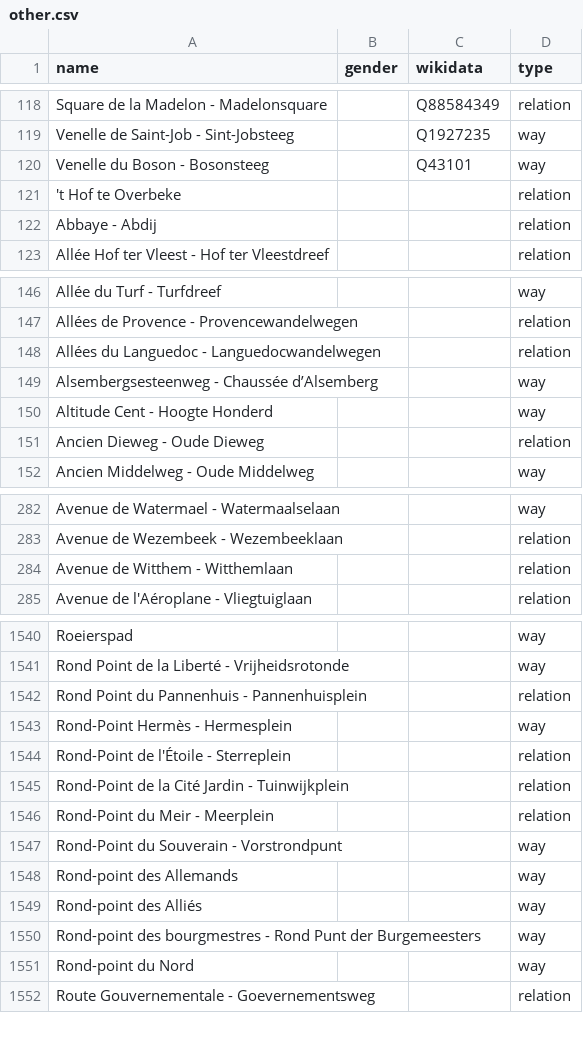
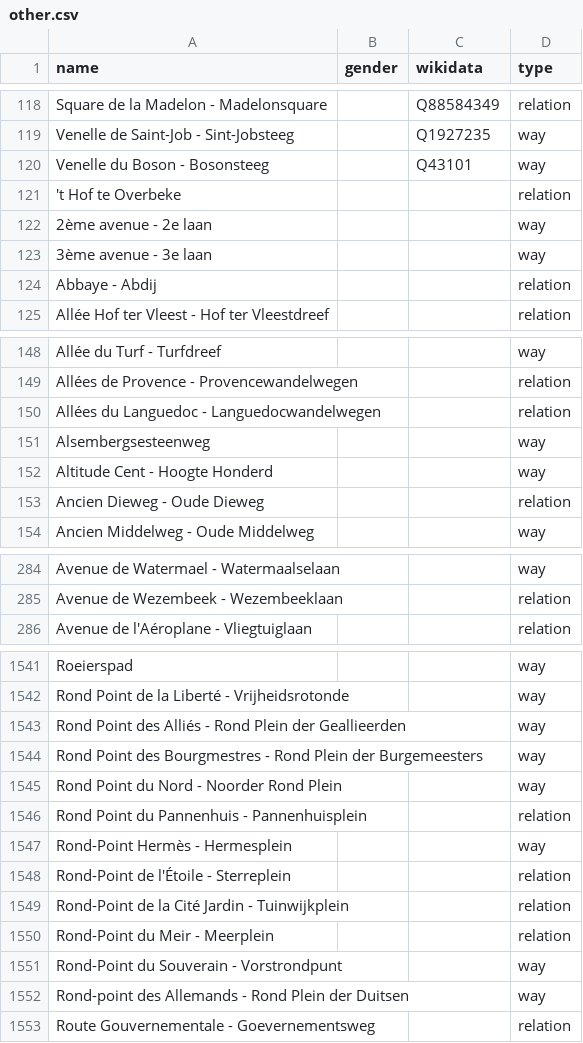
Before and after one commit to EqualStreetNames/equalstreetnames-brussels, a CSV file: data/other.csv, drawn as a sheet; only a part is shown, gaps mark what is left out; removed rows and columns are numbered as before the commit, all else as after; the diff covers the shown part only; the diff names each change by its address in the sheet, - before the commit and + after, or states it on an @@ line.

```diff
--- a/data/other.csv
+++ b/data/other.csv
+row 122: 2ème avenue - 2e laan |  |  | way
+row 123: 3ème avenue - 3e laan |  |  | way
-A151 (name): Alsembergsesteenweg - Chaussée d’Alsemberg
+A151 (name): Alsembergsesteenweg
-row 284: Avenue de Witthem - Witthemlaan |  |  | relation
+row 1543: Rond Point des Alliés - Rond Plein der Geallieerden |  |  | way
+row 1544: Rond Point des Bourgmestres - Rond Plein der Burgemeesters |  |  | way
+row 1545: Rond Point du Nord - Noorder Rond Plein |  |  | way
-row 1548: Rond-point des Allemands |  |  | way
-row 1549: Rond-point des Alliés |  |  | way
-A1552 (name): Rond-point des bourgmestres - Rond Punt der Burgemeesters
+A1552 (name): Rond-point des Allemands - Rond Plein der Duitsen
-row 1551: Rond-point du Nord |  |  | way
```
Also changed, not shown: 2 edited cells elsewhere in this file, data/gender.csv, 3 other files.
